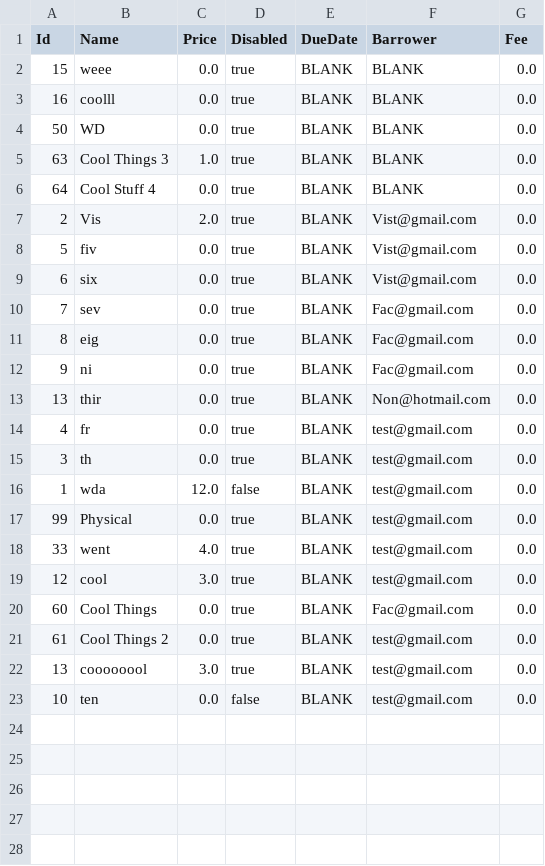
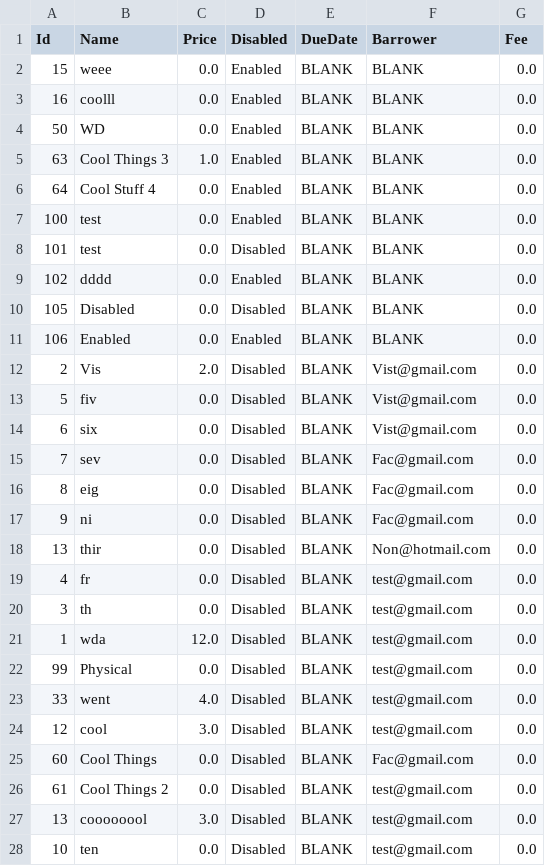
Before and after one commit to hliwudnew/YorkLibrary, a CSV file: YorkLibrary/src/data/Items.csv, drawn as a sheet.

```diff
--- a/YorkLibrary/src/data/Items.csv
+++ b/YorkLibrary/src/data/Items.csv
@@ -1,23 +1,28 @@
 Id,Name,Price,Disabled,DueDate,Barrower,Fee
-15,weee,0.0,true,BLANK,BLANK,0.0
-16,coolll,0.0,true,BLANK,BLANK,0.0
-50,WD,0.0,true,BLANK,BLANK,0.0
-63,Cool Things 3,1.0,true,BLANK,BLANK,0.0
-64,Cool Stuff 4,0.0,true,BLANK,BLANK,0.0
-2,Vis,2.0,true,BLANK,Vist@gmail.com,0.0
-5,fiv,0.0,true,BLANK,Vist@gmail.com,0.0
-6,six,0.0,true,BLANK,Vist@gmail.com,0.0
-7,sev,0.0,true,BLANK,Fac@gmail.com,0.0
-8,eig,0.0,true,BLANK,Fac@gmail.com,0.0
-9,ni,0.0,true,BLANK,Fac@gmail.com,0.0
-13,thir,0.0,true,BLANK,Non@hotmail.com,0.0
-4,fr,0.0,true,BLANK,test@gmail.com,0.0
-3,th,0.0,true,BLANK,test@gmail.com,0.0
-1,wda,12.0,false,BLANK,test@gmail.com,0.0
-99,Physical,0.0,true,BLANK,test@gmail.com,0.0
-33,went,4.0,true,BLANK,test@gmail.com,0.0
-12,cool,3.0,true,BLANK,test@gmail.com,0.0
-60,Cool Things,0.0,true,BLANK,Fac@gmail.com,0.0
-61,Cool Things 2,0.0,true,BLANK,test@gmail.com,0.0
-13,coooooool,3.0,true,BLANK,test@gmail.com,0.0
-10,ten,0.0,false,BLANK,test@gmail.com,0.0
+15,weee,0.0,Enabled,BLANK,BLANK,0.0
+16,coolll,0.0,Enabled,BLANK,BLANK,0.0
+50,WD,0.0,Enabled,BLANK,BLANK,0.0
+63,Cool Things 3,1.0,Enabled,BLANK,BLANK,0.0
+64,Cool Stuff 4,0.0,Enabled,BLANK,BLANK,0.0
+100,test,0.0,Enabled,BLANK,BLANK,0.0
+101,test,0.0,Disabled,BLANK,BLANK,0.0
+102,dddd,0.0,Enabled,BLANK,BLANK,0.0
+105,Disabled,0.0,Disabled,BLANK,BLANK,0.0
+106,Enabled,0.0,Enabled,BLANK,BLANK,0.0
+2,Vis,2.0,Disabled,BLANK,Vist@gmail.com,0.0
+5,fiv,0.0,Disabled,BLANK,Vist@gmail.com,0.0
+6,six,0.0,Disabled,BLANK,Vist@gmail.com,0.0
+7,sev,0.0,Disabled,BLANK,Fac@gmail.com,0.0
+8,eig,0.0,Disabled,BLANK,Fac@gmail.com,0.0
+9,ni,0.0,Disabled,BLANK,Fac@gmail.com,0.0
+13,thir,0.0,Disabled,BLANK,Non@hotmail.com,0.0
+4,fr,0.0,Disabled,BLANK,test@gmail.com,0.0
+3,th,0.0,Disabled,BLANK,test@gmail.com,0.0
+1,wda,12.0,Disabled,BLANK,test@gmail.com,0.0
+99,Physical,0.0,Disabled,BLANK,test@gmail.com,0.0
+33,went,4.0,Disabled,BLANK,test@gmail.com,0.0
+12,cool,3.0,Disabled,BLANK,test@gmail.com,0.0
+60,Cool Things,0.0,Disabled,BLANK,Fac@gmail.com,0.0
+61,Cool Things 2,0.0,Disabled,BLANK,test@gmail.com,0.0
+13,coooooool,3.0,Disabled,BLANK,test@gmail.com,0.0
+10,ten,0.0,Disabled,BLANK,test@gmail.com,0.0
```
Also changed, not shown: YorkLibrary/src/data/Subscriptions.csv, 10 other files.
